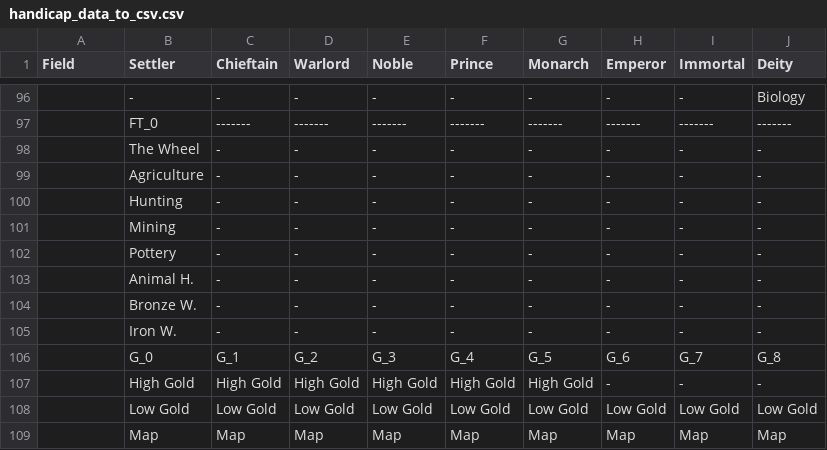
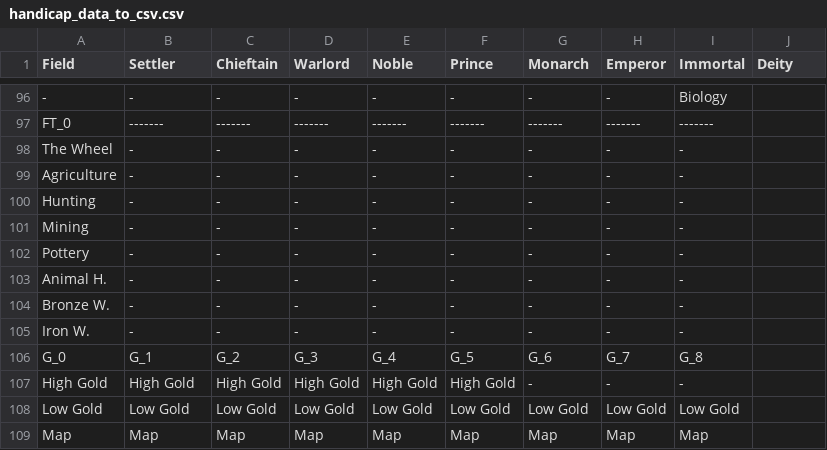
Before and after one commit to wonderingabout/AdvCiv-SAS, a CSV file: handicap_data_to_csv.csv, drawn as a sheet; only a part is shown, gaps mark what is left out; removed rows and columns are numbered as before the commit, all else as after; the diff covers the shown part only; the diff names each change by its address in the sheet, - before the commit and + after, or states it on an @@ line.

```diff
--- a/handicap_data_to_csv.csv
+++ b/handicap_data_to_csv.csv
-A96 (Field): (empty)
+A96 (Field): -
-I96 (Immortal): -
+I96 (Immortal): Biology
-J96 (Deity): Biology
+J96 (Deity): (empty)
-A97 (Field): (empty)
+A97 (Field): FT_0
-B97 (Settler): FT_0
+B97 (Settler): -------
-J97 (Deity): -------
+J97 (Deity): (empty)
-A98 (Field): (empty)
+A98 (Field): The Wheel
-B98 (Settler): The Wheel
+B98 (Settler): -
-J98:J105 (Deity): -
+J98:J105 (Deity): (empty)
-A99 (Field): (empty)
+A99 (Field): Agriculture
-B99 (Settler): Agriculture
+B99 (Settler): -
-A100 (Field): (empty)
+A100 (Field): Hunting
-B100 (Settler): Hunting
+B100 (Settler): -
-A101 (Field): (empty)
+A101 (Field): Mining
-B101 (Settler): Mining
+B101 (Settler): -
-A102 (Field): (empty)
+A102 (Field): Pottery
-B102 (Settler): Pottery
+B102 (Settler): -
-A103 (Field): (empty)
+A103 (Field): Animal H.
-B103 (Settler): Animal H.
+B103 (Settler): -
-A104 (Field): (empty)
+A104 (Field): Bronze W.
-B104 (Settler): Bronze W.
+B104 (Settler): -
-A105 (Field): (empty)
+A105 (Field): Iron W.
-B105 (Settler): Iron W.
+B105 (Settler): -
-row 106:  | G_0 | G_1 | G_2 | G_3 | G_4 | G_5 | G_6 | G_7 | G_8
+row 106: G_0 | G_1 | G_2 | G_3 | G_4 | G_5 | G_6 | G_7 | G_8
-A107 (Field): (empty)
+A107 (Field): High Gold
-G107 (Monarch): High Gold
+G107 (Monarch): -
-J107 (Deity): -
+J107 (Deity): (empty)
-A108 (Field): (empty)
+A108 (Field): Low Gold
-J108 (Deity): Low Gold
+J108 (Deity): (empty)
-A109 (Field): (empty)
+A109 (Field): Map
-J109 (Deity): Map
+J109 (Deity): (empty)
```
Also changed, not shown: 2 added rows, 2 removed rows and 69 edited cells elsewhere in this file, _0_Common_Docs/AdvCiv Base Doc/handicap_data_to_csv_base_advciv.csv, 12 other files.
